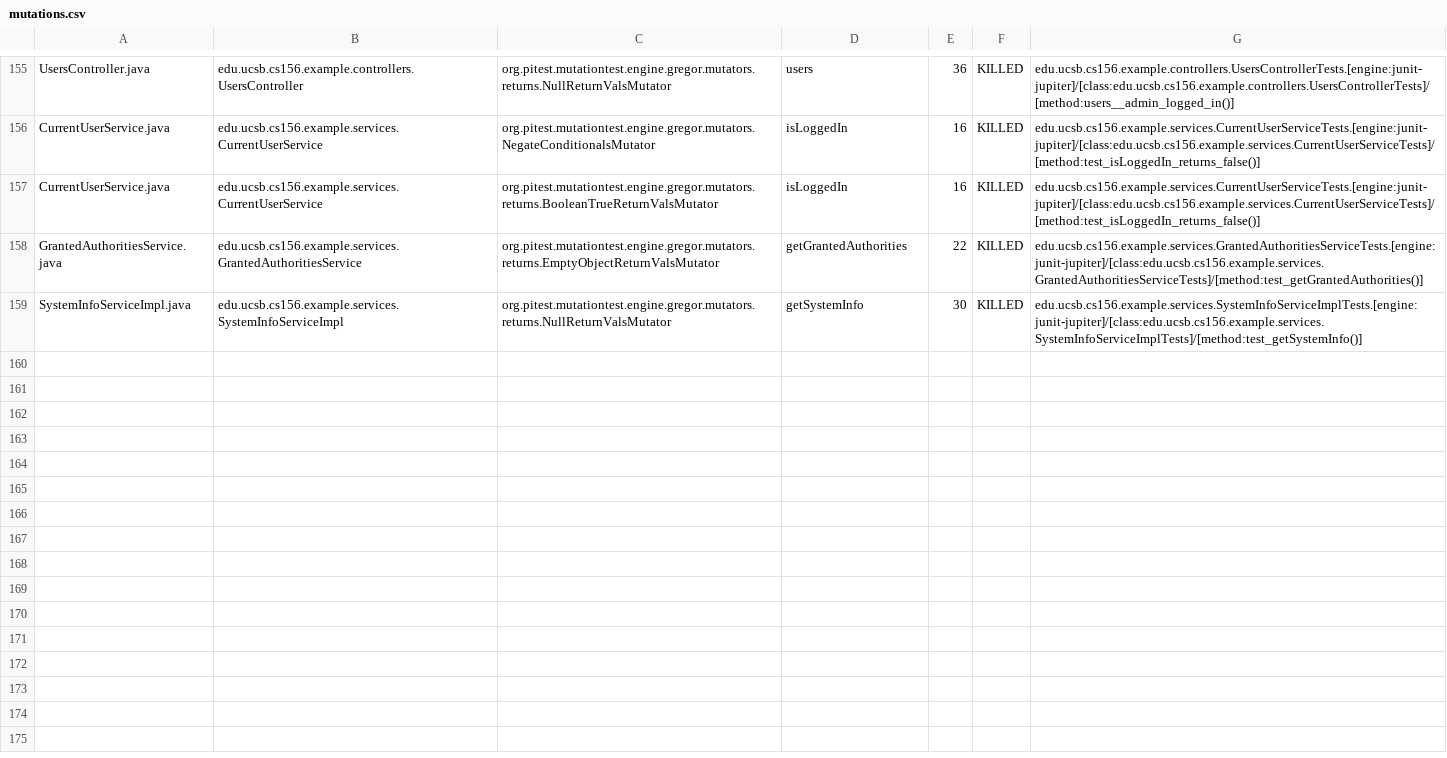
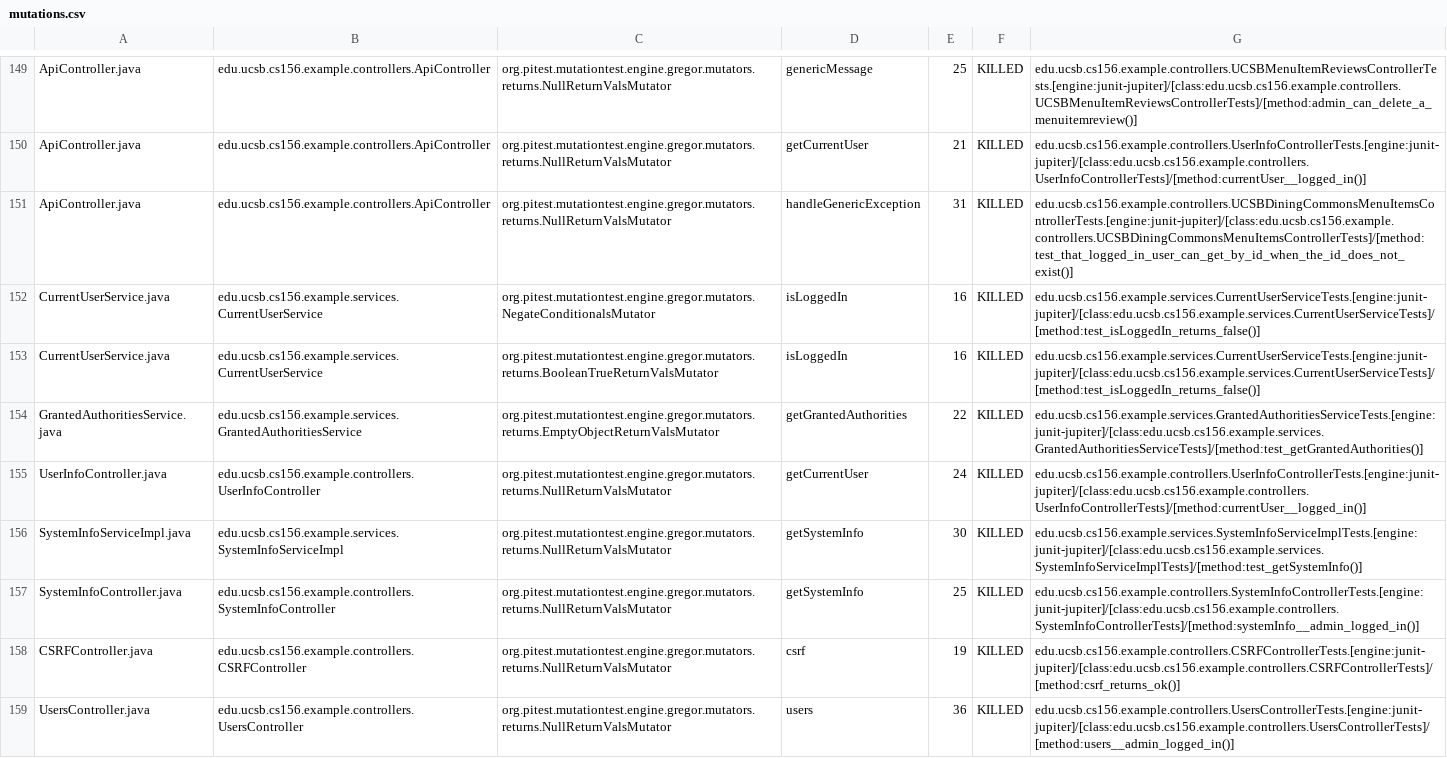
Before and after one commit to ucsb-cs156-w24/team03-w24-4pm-3, a CSV file: prs/119/pitest/mutations.csv, drawn as a sheet; only a part is shown, gaps mark what is left out; addresses are those after the commit; the diff covers the shown part only; the diff names each change by its address in the sheet, - before the commit and + after, or states it on an @@ line.

Commit message:
Deploying to gh-pages from @ ucsb-cs156-w24/team03-w24-4pm-3@43fd6b4a035926b87ff0cb5b735976bb1ace6dd7 🚀

```diff
--- a/prs/119/pitest/mutations.csv
+++ b/prs/119/pitest/mutations.csv
-A149: UsersController.java
+A149: ApiController.java
-B149: edu.ucsb.cs156.example.controllers.UsersController
+B149: edu.ucsb.cs156.example.controllers.ApiController
-D149: users
+D149: genericMessage
-E149: 36
+E149: 25
-G149: edu.ucsb.cs156.example.controllers.UsersControllerTests.[engine:junit-jupiter]/[class:edu.ucsb.cs156.example.controllers.UsersControllerTests]/[method:users__admin_logged_in()]
+G149: edu.ucsb.cs156.example.controllers.UCSBMenuItemReviewsControllerTests.[engine:junit-jupiter]/[class:edu.ucsb.cs156.example.controllers.UCSBMenuItemReviewsControllerTests]/[method:admin_can_delete_a_menuitemreview()]
@@ row 2 moved to row 150: ApiController.java @@
+row 151: ApiController.java | edu.ucsb.cs156.example.controllers.ApiController | org.pitest.mutationtest.engine.gregor.mutators.returns.NullReturnValsMutator | handleGenericException | 31 | KILLED | edu.ucsb.cs156.example.controllers.UCSBDiningCommonsMenuItemsControllerTests.[engine:junit-jupiter]/[class:edu.ucsb.cs156.example.controllers.UCSBDiningCommonsMenuItemsControllerTests]/[method:test_that_logged_in_user_can_get_by_id_when_the_id_does_not_exist()]
@@ row 154 moved to row 155: UserInfoController.java @@
@@ row 66 moved to row 157: SystemInfoController.java @@
@@ row 23 moved to row 158: CSRFController.java @@
+row 159: UsersController.java | edu.ucsb.cs156.example.controllers.UsersController | org.pitest.mutationtest.engine.gregor.mutators.returns.NullReturnValsMutator | users | 36 | KILLED | edu.ucsb.cs156.example.controllers.UsersControllerTests.[engine:junit-jupiter]/[class:edu.ucsb.cs156.example.controllers.UsersControllerTests]/[method:users__admin_logged_in()]
```
Also changed, not shown: 2 removed rows and 91 moved rows elsewhere in this file, 17 other files.
